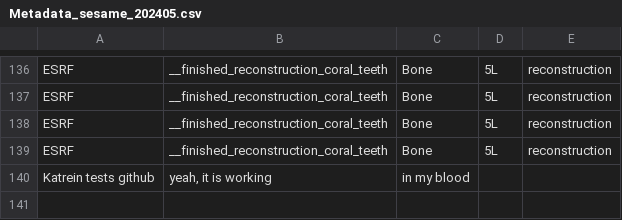
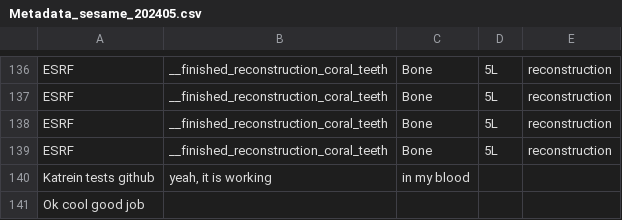
Before and after one commit to PierrickHarnay/Flow-No-Flow-Pocillopora, a CSV file: Metadata/Metadata_sesame_202405.csv, drawn as a sheet; only a part is shown, gaps mark what is left out; the diff names each change by its address in the sheet, - before the commit and + after, or states it on an @@ line.

```diff
--- a/Metadata/Metadata_sesame_202405.csv
+++ b/Metadata/Metadata_sesame_202405.csv
+row 141: Ok cool good job
```
Also changed, not shown: 1 other file.
